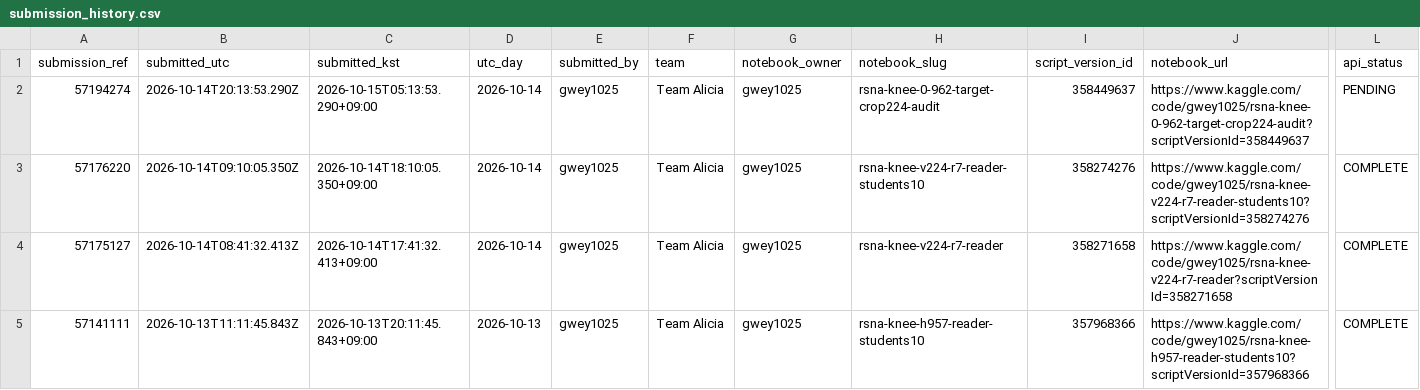
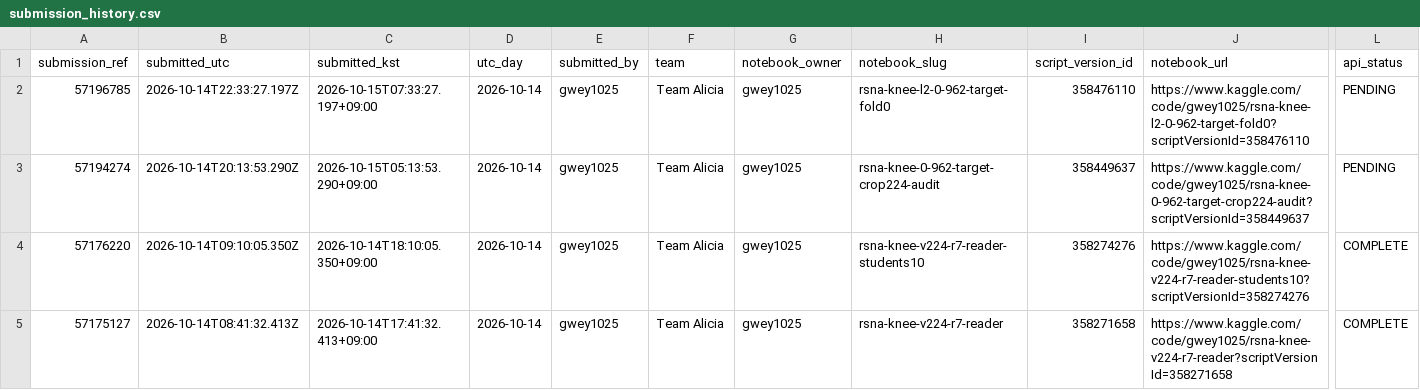
Before and after one commit to acco-cyber/RSNA-Knee-2026, a CSV file: research/submission_history.csv, drawn as a sheet; only a part is shown, gaps mark what is left out; the shorter side is filled out with more unchanged rows; rows hold the shown columns only; the diff names each change by its address in the sheet, - before the commit and + after, or states it on an @@ line.

Commit message:
Validate actual L2 MRI preview and record both accepted competition submissions

```diff
--- a/research/submission_history.csv
+++ b/research/submission_history.csv
+row 2: 57196785 | 2026-10-14T22:33:27.197Z | 2026-10-15T07:33:27.197+09:00 | 2026-10-14 | gwey1025 | Team Alicia | gwey1025 | rsna-knee-l2-0-962-target-fold0 | 358476110 | https://www.kaggle.com/code/gwey1025/rsna-knee-l2-0-962-target-fold0?scriptVersionId=358476110 | PENDING
```
Also changed, not shown: research/submission_history_by_utc_day.csv, research/submission_history_candidates.csv, 6 other files.
